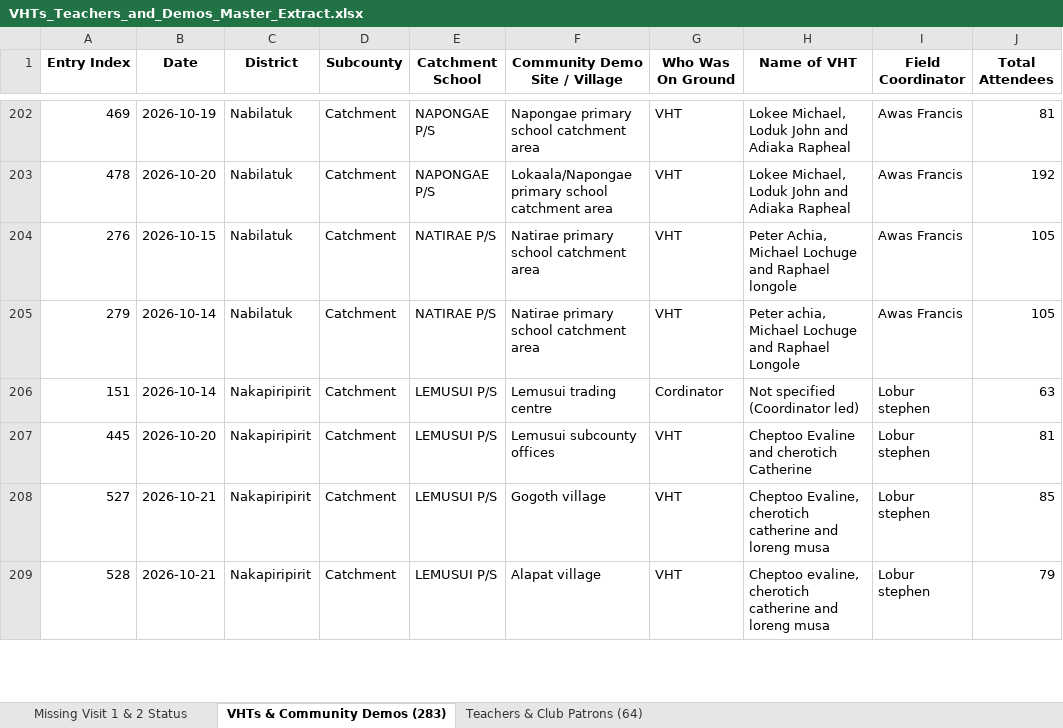
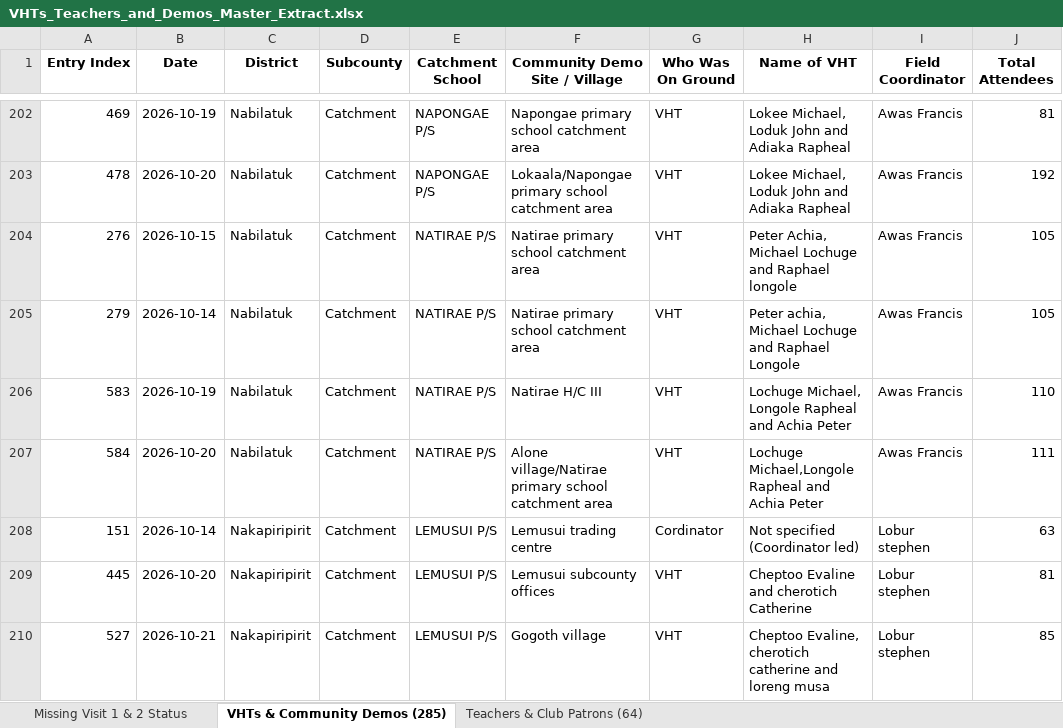
Before and after one commit to se-datalabs/Nutri-bus2.0-Dashboard, an Excel workbook: VHTs_Teachers_and_Demos_Master_Extract.xlsx, sheet VHTs & Community Demos (285), drawn as a sheet; only a part is shown, gaps mark what is left out; the shorter side is filled out with more unchanged rows; values as stored, in another font and other column widths than the file's, no borders; the diff names each change by its address in the sheet, - before the commit and + after, or states it on an @@ line.

```diff
--- a/VHTs_Teachers_and_Demos_Master_Extract.xlsx (sheet VHTs & Community Demos (285))
+++ b/VHTs_Teachers_and_Demos_Master_Extract.xlsx (sheet VHTs & Community Demos (285))
-sheet tab: VHTs & Community Demos (283)
+sheet tab: VHTs & Community Demos (285)
+row 206: 583 | 2026-10-19 | Nabilatuk | Catchment | NATIRAE P/S | Natirae H/C III | VHT | Lochuge Michael, Longole Rapheal and Achia Peter | Awas Francis | 110
+row 207: 584 | 2026-10-20 | Nabilatuk | Catchment | NATIRAE P/S | Alone village/Natirae primary school catchment area | VHT | Lochuge Michael,Longole Rapheal and Achia Peter | Awas Francis | 111
```
Also changed, not shown: sheet Missing Visit 1 & 2 Status, Nutribus_2.0_Activity.xlsx, Teachers_and_School_Patrons_Extract.xlsx, 6 other files.
